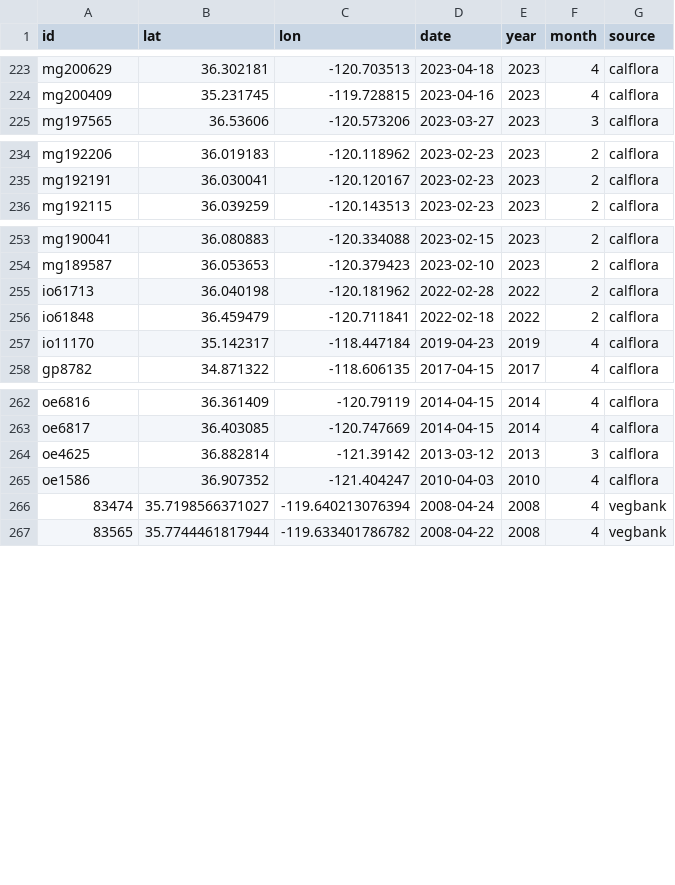
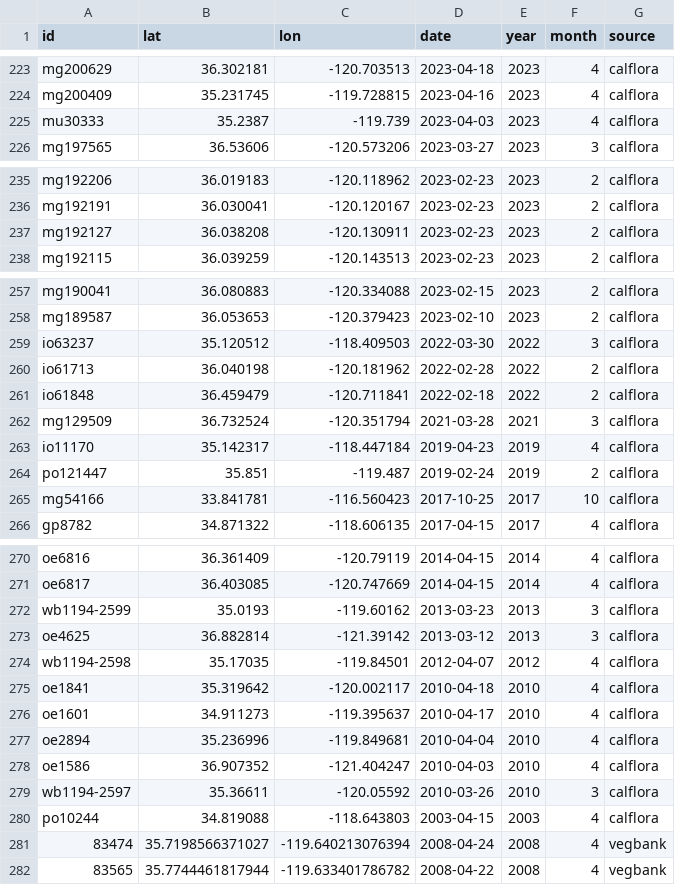
Before and after one commit to n-mcmanus/sdm_natives_ERI, a CSV file: data/occ/combined_spp_occ/p_ciliata_lowFilter.csv, drawn as a sheet; only a part is shown, gaps mark what is left out; the diff covers the shown part only.

```diff
--- a/data/occ/combined_spp_occ/p_ciliata_lowFilter.csv
+++ b/data/occ/combined_spp_occ/p_ciliata_lowFilter.csv
@@ -224,2 +224,3 @@ mg200629,36.302181,-120.703513,2023-04-18,2023,4,calflora
 mg200409,35.231745,-119.728815,2023-04-16,2023,4,calflora
+mu30333,35.2387,-119.739,2023-04-03,2023,4,calflora
 mg197565,36.53606,-120.573206,2023-03-27,2023,3,calflora
@@ -235,2 +236,3 @@ mg192206,36.019183,-120.118962,2023-02-23,2023,2,calflora
 mg192191,36.030041,-120.120167,2023-02-23,2023,2,calflora
+mg192127,36.038208,-120.130911,2023-02-23,2023,2,calflora
 mg192115,36.039259,-120.143513,2023-02-23,2023,2,calflora
@@ -254,5 +258,9 @@ mg190041,36.080883,-120.334088,2023-02-15,2023,2,calflora
 mg189587,36.053653,-120.379423,2023-02-10,2023,2,calflora
+io63237,35.120512,-118.409503,2022-03-30,2022,3,calflora
 io61713,36.040198,-120.181962,2022-02-28,2022,2,calflora
 io61848,36.459479,-120.711841,2022-02-18,2022,2,calflora
+mg129509,36.732524,-120.351794,2021-03-28,2021,3,calflora
 io11170,35.142317,-118.447184,2019-04-23,2019,4,calflora
+po121447,35.851,-119.487,2019-02-24,2019,2,calflora
+mg54166,33.841781,-116.560423,2017-10-25,2017,10,calflora
 gp8782,34.871322,-118.606135,2017-04-15,2017,4,calflora
@@ -263,4 +271,11 @@ oe6816,36.361409,-120.79119,2014-04-15,2014,4,calflora
 oe6817,36.403085,-120.747669,2014-04-15,2014,4,calflora
+wb1194-2599,35.0193,-119.60162,2013-03-23,2013,3,calflora
 oe4625,36.882814,-121.39142,2013-03-12,2013,3,calflora
+wb1194-2598,35.17035,-119.84501,2012-04-07,2012,4,calflora
+oe1841,35.319642,-120.002117,2010-04-18,2010,4,calflora
+oe1601,34.911273,-119.395637,2010-04-17,2010,4,calflora
+oe2894,35.236996,-119.849681,2010-04-04,2010,4,calflora
 oe1586,36.907352,-121.404247,2010-04-03,2010,4,calflora
+wb1194-2597,35.36611,-120.05592,2010-03-26,2010,3,calflora
+po10244,34.819088,-118.643803,2003-04-15,2003,4,calflora
 83474,35.7198566371027,-119.640213076394,2008-04-24,2008,4,vegbank
```
Also changed, not shown: 2 added rows and 9 edited cells elsewhere in this file, data/occ/calflora/l_pentachaeta_calflora_lowFilter.csv, data/occ/combined_spp_occ/a_menziesii_lowFilter.csv, 11 other files.
